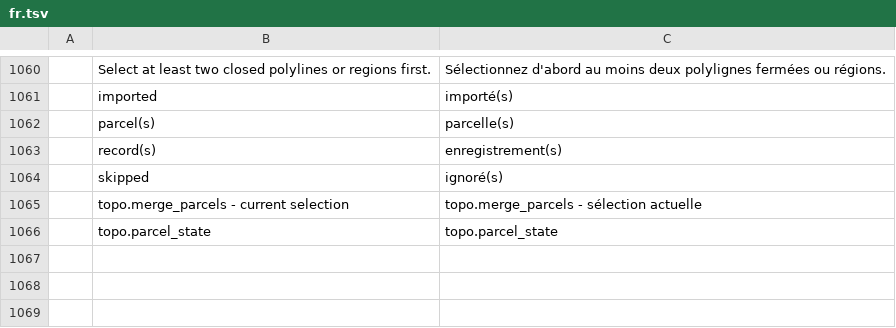
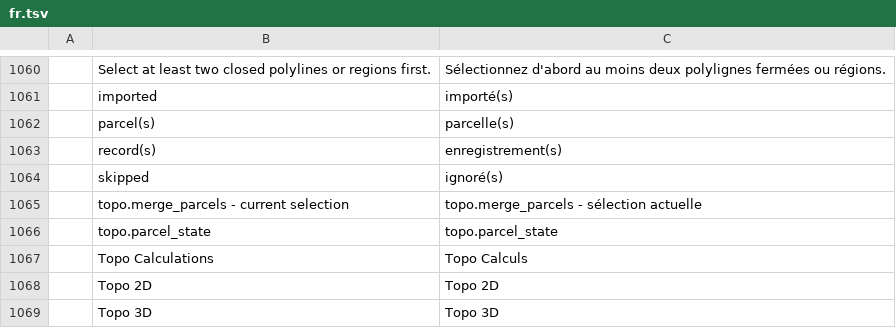
Before and after one commit to zorgglubb/cadcraft, a TSV file: crates/ui-egui/src/i18n/fr.tsv, drawn as a sheet; only a part is shown, gaps mark what is left out; the diff names each change by its address in the sheet, - before the commit and + after, or states it on an @@ line.

```diff
--- a/crates/ui-egui/src/i18n/fr.tsv
+++ b/crates/ui-egui/src/i18n/fr.tsv
+row 1067:  | Topo Calculations | Topo Calculs
+row 1068:  | Topo 2D | Topo 2D
+row 1069:  | Topo 3D | Topo 3D
```
Also changed, not shown: crates/ui-egui/src/i18n/uk.tsv, 9 other files.
